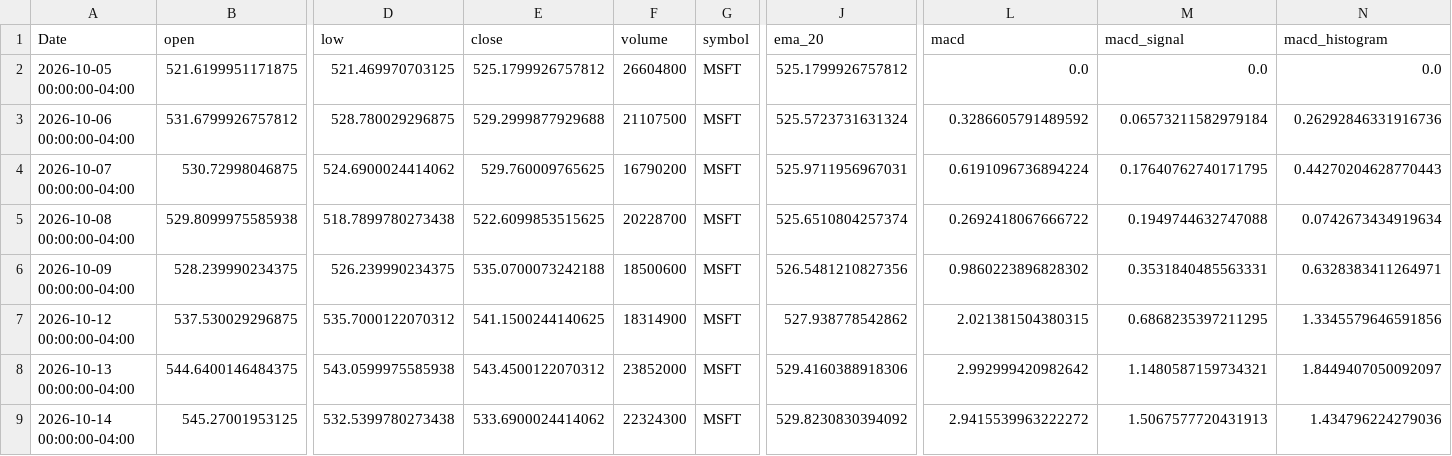
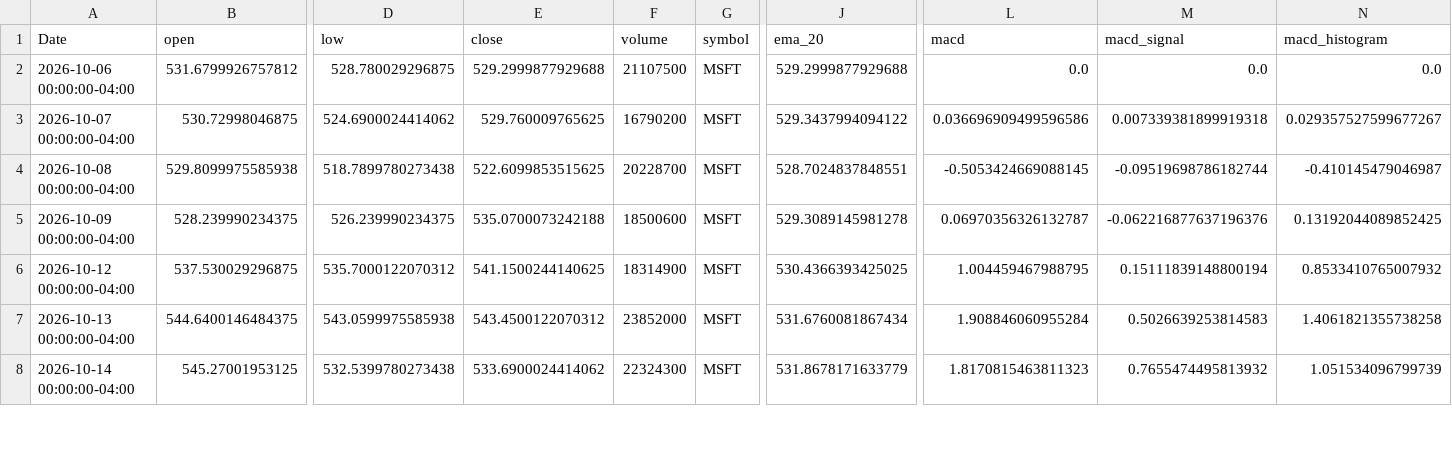
Before and after one commit to elrey85/Data-agent, a CSV file: analysis/MSFT_analysis.csv, drawn as a sheet; only a part is shown, gaps mark what is left out; removed rows and columns are numbered as before the commit, all else as after; rows hold the shown columns only; the diff covers the shown part only; the diff names each change by its address in the sheet, - before the commit and + after, or states it on an @@ line.

```diff
--- a/analysis/MSFT_analysis.csv
+++ b/analysis/MSFT_analysis.csv
-row 2: 2026-10-05 00:00:00-04:00 | 521.6199951171875 | 521.469970703125 | 525.1799926757812 | 26604800 | MSFT | 525.1799926757812 | 0.0 | 0.0 | 0.0
-J2 (ema_20): 525.5723731631324
+J2 (ema_20): 529.2999877929688
-L2 (macd): 0.3286605791489592
+L2 (macd): 0.0
-M2 (macd_signal): 0.06573211582979184
+M2 (macd_signal): 0.0
-N2 (macd_histogram): 0.26292846331916736
+N2 (macd_histogram): 0.0
-J3 (ema_20): 525.9711956967031
+J3 (ema_20): 529.3437994094122
-L3 (macd): 0.6191096736894224
+L3 (macd): 0.036696909499596586
-M3 (macd_signal): 0.17640762740171795
+M3 (macd_signal): 0.007339381899919318
-N3 (macd_histogram): 0.44270204628770443
+N3 (macd_histogram): 0.029357527599677267
-J4 (ema_20): 525.6510804257374
+J4 (ema_20): 528.7024837848551
-L4 (macd): 0.2692418067666722
+L4 (macd): -0.5053424669088145
-M4 (macd_signal): 0.1949744632747088
+M4 (macd_signal): -0.09519698786182744
-N4 (macd_histogram): 0.0742673434919634
+N4 (macd_histogram): -0.410145479046987
-J5 (ema_20): 526.5481210827356
+J5 (ema_20): 529.3089145981278
-L5 (macd): 0.9860223896828302
+L5 (macd): 0.06970356326132787
-M5 (macd_signal): 0.3531840485563331
+M5 (macd_signal): -0.062216877637196376
-N5 (macd_histogram): 0.6328383411264971
+N5 (macd_histogram): 0.13192044089852425
-J6 (ema_20): 527.938778542862
+J6 (ema_20): 530.4366393425025
-L6 (macd): 2.021381504380315
+L6 (macd): 1.004459467988795
-M6 (macd_signal): 0.6868235397211295
+M6 (macd_signal): 0.15111839148800194
-N6 (macd_histogram): 1.3345579646591856
+N6 (macd_histogram): 0.8533410765007932
-J7 (ema_20): 529.4160388918306
+J7 (ema_20): 531.6760081867434
-L7 (macd): 2.992999420982642
+L7 (macd): 1.908846060955284
-M7 (macd_signal): 1.1480587159734321
+M7 (macd_signal): 0.5026639253814583
-N7 (macd_histogram): 1.8449407050092097
+N7 (macd_histogram): 1.4061821355738258
-J8 (ema_20): 529.8230830394092
+J8 (ema_20): 531.8678171633779
-L8 (macd): 2.9415539963222272
+L8 (macd): 1.8170815463811323
-M8 (macd_signal): 1.5067577720431913
+M8 (macd_signal): 0.7655474495813932
-N8 (macd_histogram): 1.434796224279036
+N8 (macd_histogram): 1.051534096799739
```
Also changed, not shown: 1 added row and 74 edited cells elsewhere in this file, analysis/AAPL_analysis.csv, analysis/TSLA_analysis.csv, 4 other files.
